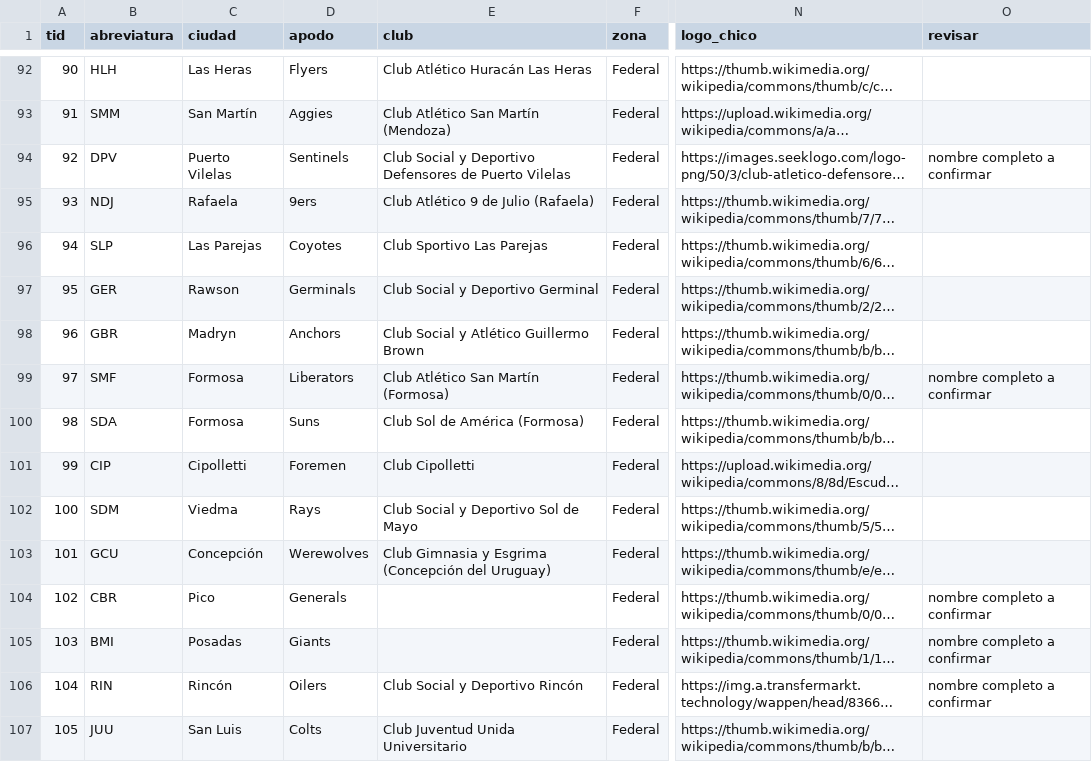
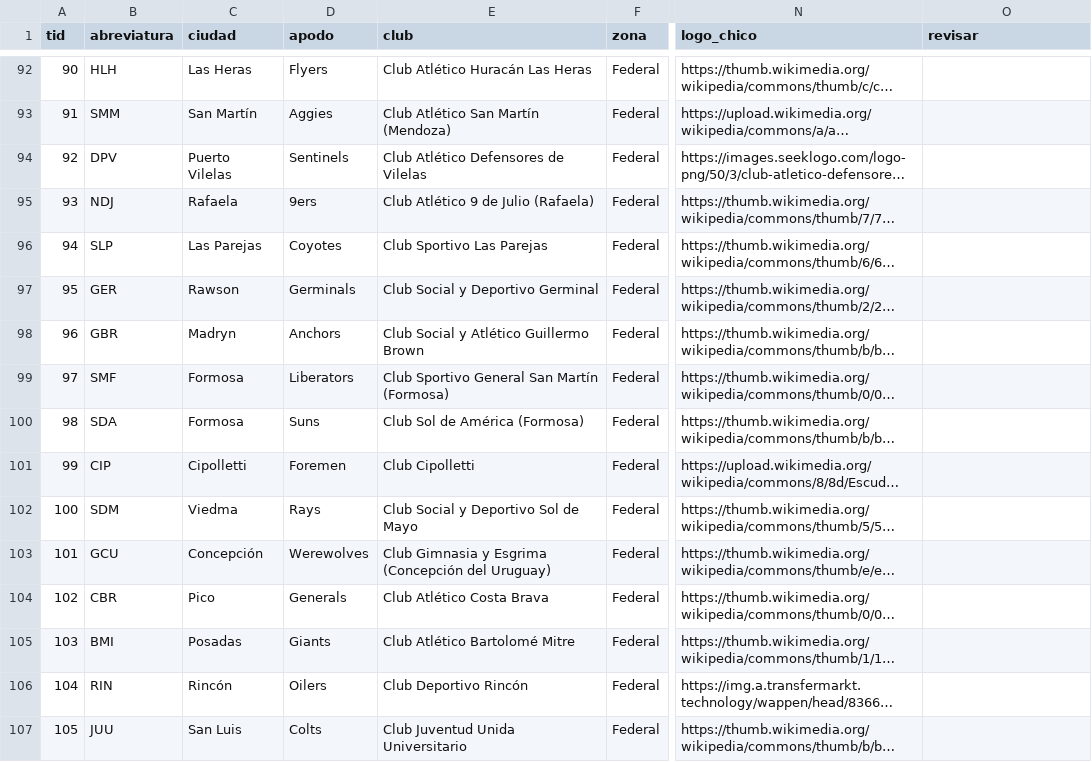
Before and after one commit to Nacho1605/zengm, a CSV file: data/argentina/equipos.csv, drawn as a sheet; only a part is shown, gaps mark what is left out; long unchanged cells end in …; the diff covers the shown part only; the diff names each change by its address in the sheet, - before the commit and + after, or states it on an @@ line.

```diff
--- a/data/argentina/equipos.csv
+++ b/data/argentina/equipos.csv
-E94 (club): Club Social y Deportivo Defensores de Puerto Vilelas
+E94 (club): Club Atlético Defensores de Vilelas
-O94 (revisar): nombre completo a confirmar
+O94 (revisar): (empty)
-E99 (club): Club Atlético San Martín (Formosa)
+E99 (club): Club Sportivo General San Martín (Formosa)
-O99 (revisar): nombre completo a confirmar
+O99 (revisar): (empty)
-E104 (club): (empty)
+E104 (club): Club Atlético Costa Brava
-O104:O106 (revisar): nombre completo a confirmar
+O104:O106 (revisar): (empty)
-E105 (club): (empty)
+E105 (club): Club Atlético Bartolomé Mitre
-E106 (club): Club Social y Deportivo Rincón
+E106 (club): Club Deportivo Rincón
```
Also changed, not shown: 34 edited cells elsewhere in this file, 22 other files.
